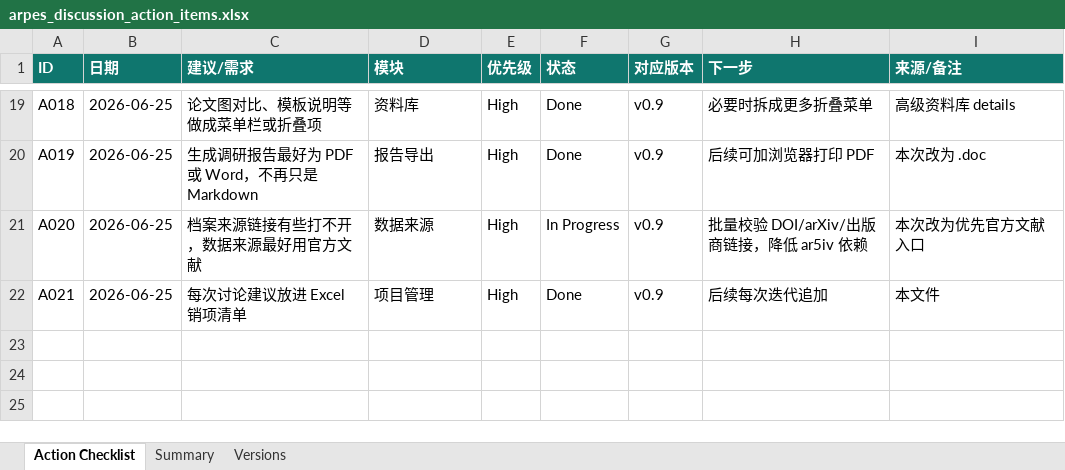
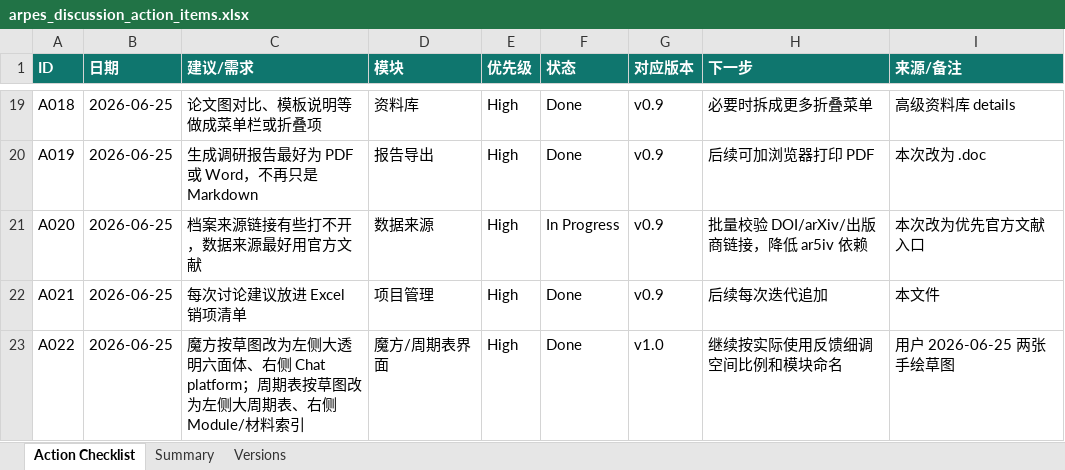
Before and after one commit to cocoyou123456789-sketch/data, an Excel workbook: outputs/arpes_action_checklist/arpes_discussion_action_items.xlsx, sheet Action Checklist, drawn as a sheet; only a part is shown, gaps mark what is left out; values as stored, in another font and other column widths than the file's, no borders; the diff names each change by its address in the sheet, - before the commit and + after, or states it on an @@ line.

Commit message:
Auto-push ARPES website updates

```diff
--- a/outputs/arpes_action_checklist/arpes_discussion_action_items.xlsx (sheet Action Checklist)
+++ b/outputs/arpes_action_checklist/arpes_discussion_action_items.xlsx (sheet Action Checklist)
+row 23: A022 | 2026-06-25 | 魔方按草图改为左侧大透明六面体、右侧 Chat platform；周期表按草图改为左侧大周期表、右侧 Module/材料索引 | 魔方/周期表界面 | High | Done | v1.0 | 继续按实际使用反馈细调空间比例和模块命名 | 用户 2026-06-25 两张手绘草图
```
Also changed, not shown: sheet Versions, sheet Summary, 3 other files.
